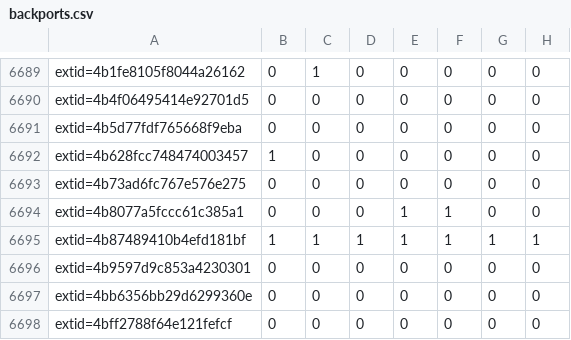
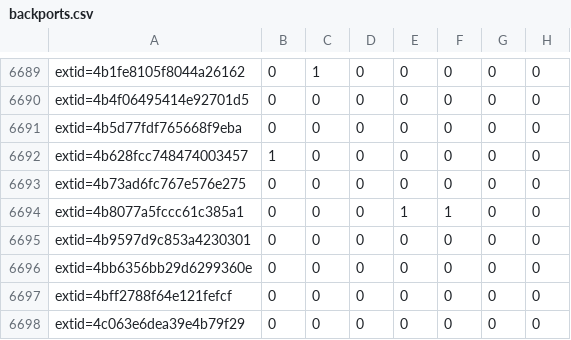
Before and after one commit to sirdarckcat/linux-queries, a CSV file: backports.csv, drawn as a sheet; only a part is shown, gaps mark what is left out; the shorter side is filled out with more unchanged rows; the diff names each change by its address in the sheet, - before the commit and + after, or states it on an @@ line.

```diff
--- a/backports.csv
+++ b/backports.csv
-row 6695: extid=4b87489410b4efd181bf | 1 | 1 | 1 | 1 | 1 | 1 | 1
```
